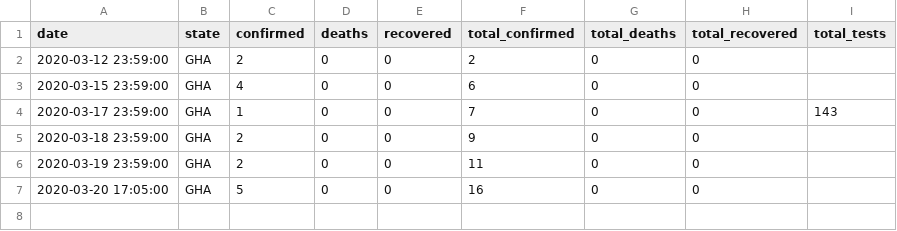
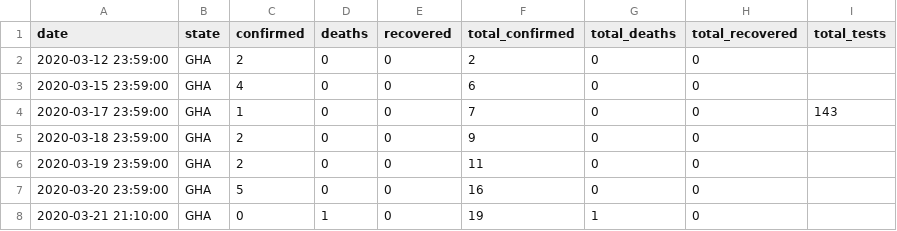
Before and after one commit to enockseth/COVID-19-GHANA, a CSV file: national-data-trend/ghs-covid19-eng-national-trend.csv, drawn as a sheet.

```diff
--- a/national-data-trend/ghs-covid19-eng-national-trend.csv
+++ b/national-data-trend/ghs-covid19-eng-national-trend.csv
@@ -6,2 +6,3 @@ date,state,confirmed,deaths,recovered,total_confirmed,total_deaths,total_recover
 2020-03-19 23:59:00,GHA,2,0,0,11,0,0,
-2020-03-20 17:05:00,GHA,5,0,0,16,0,0,
+2020-03-20 23:59:00,GHA,5,0,0,16,0,0,
+2020-03-21 21:10:00,GHA,0,1,0,19,1,0,
```
Also changed, not shown: regional-data/ghs-covid19-eng-regions.csv, 6 other files.
